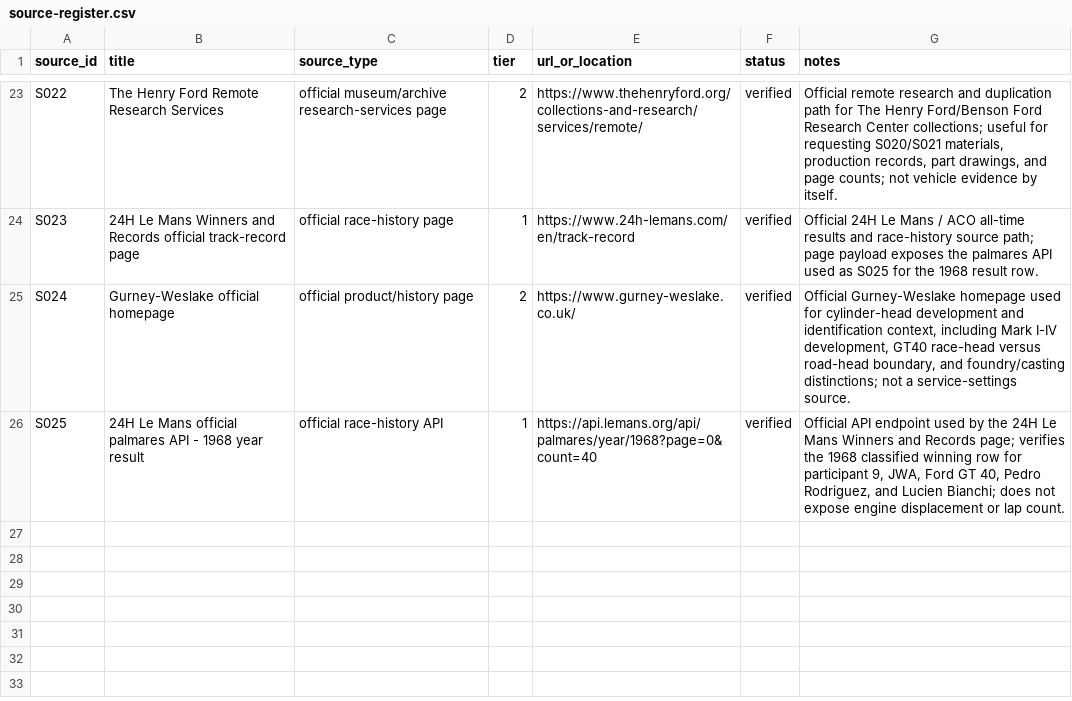
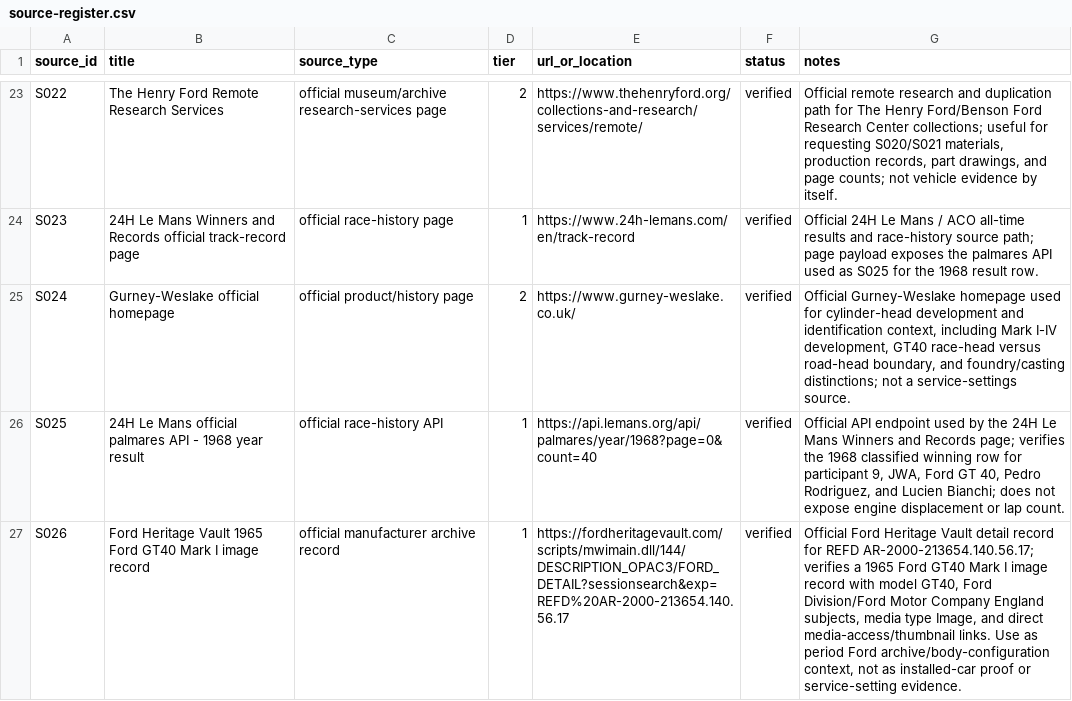
Before and after one commit to wanderingmoo/master-mechanic, a CSV file: sources/source-register.csv, drawn as a sheet; only a part is shown, gaps mark what is left out; the diff names each change by its address in the sheet, - before the commit and + after, or states it on an @@ line.

```diff
--- a/sources/source-register.csv
+++ b/sources/source-register.csv
+row 27: S026 | Ford Heritage Vault 1965 Ford GT40 Mark I image record | official manufacturer archive record | 1 | https://fordheritagevault.com/scripts/mwimain.dll/144/DESCRIPTION_OPAC3/FORD_DETAIL?sessionsearch&exp=REFD%20AR-2000-213654.140.56.17 | verified | Official Ford Heritage Vault detail record for REFD AR-2000-213654.140.56.17; verifies a 1965 Ford GT40 Mark I image record with model GT40, Ford Division/Ford Motor Company England subjects, media type Image, and direct media-access/thumbnail links. Use as period Ford archive/body-configuration context, not as installed-car proof or service-setting evidence.
```
Also changed, not shown: knowledge/data/fact-register.csv, 6 other files.
